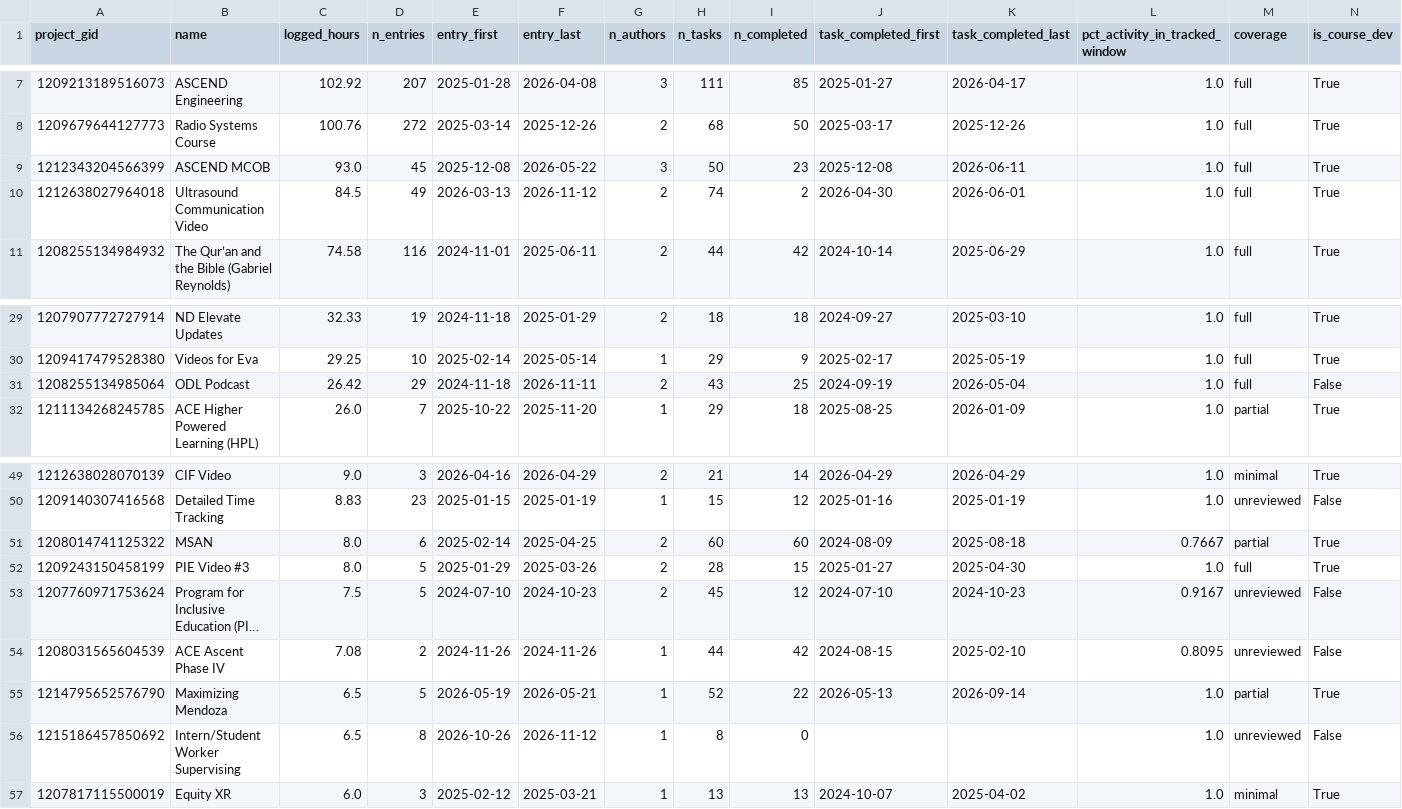
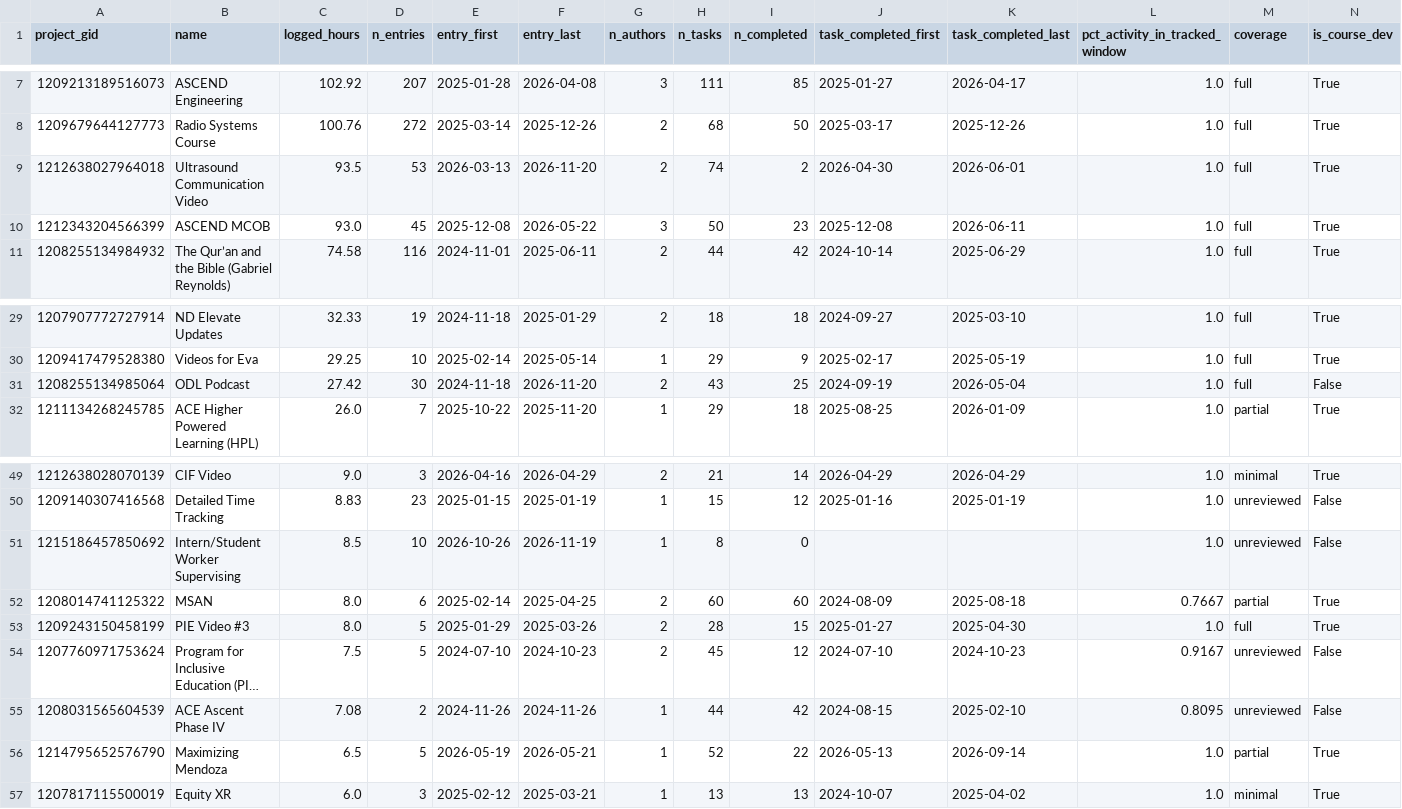
Before and after one commit to jliu234-cell/odl-estimator, a CSV file: data_all/derived/audit_coverage.csv, drawn as a sheet; only a part is shown, gaps mark what is left out; long unchanged cells end in …; removed rows and columns are numbered as before the commit, all else as after; rows hold the shown columns only; the diff names each change by its address in the sheet, - before the commit and + after, or states it on an @@ line.

```diff
--- a/data_all/derived/audit_coverage.csv
+++ b/data_all/derived/audit_coverage.csv
+row 9: 1212638027964018 | Ultrasound Communication Video | 93.5 | 53 | 2026-03-13 | 2026-11-20 | 2 | 74 | 2 | 2026-04-30 | 2026-06-01 | 1.0 | full | True
-row 10: 1212638027964018 | Ultrasound Communication Video | 84.5 | 49 | 2026-03-13 | 2026-11-12 | 2 | 74 | 2 | 2026-04-30 | 2026-06-01 | 1.0 | full | True
-C31 (logged_hours): 26.42
+C31 (logged_hours): 27.42
-D31 (n_entries): 29
+D31 (n_entries): 30
-F31 (entry_last): 2026-11-11
+F31 (entry_last): 2026-11-20
+row 51: 1215186457850692 | Intern/Student Worker Supervising | 8.5 | 10 | 2026-10-26 | 2026-11-19 | 1 | 8 | 0 |  |  | 1.0 | unreviewed | False
-row 56: 1215186457850692 | Intern/Student Worker Supervising | 6.5 | 8 | 2026-10-26 | 2026-11-12 | 1 | 8 | 0 |  |  | 1.0 | unreviewed | False
```
Also changed, not shown: data_all/phase_summary.csv, data_all/project_custom_fields.csv, 14 other files.
